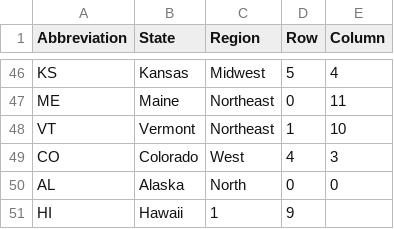
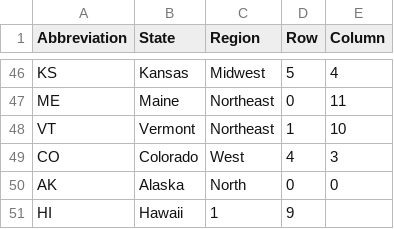
Before and after one commit to ryan-egbert/education-funding-by-state, a CSV file: hw6/data/state_position.csv, drawn as a sheet; only a part is shown, gaps mark what is left out.

```diff
--- a/hw6/data/state_position.csv
+++ b/hw6/data/state_position.csv
@@ -49,3 +49,3 @@ VT,Vermont,Northeast,1,10
 CO,Colorado,West,4,3
-AL,Alaska,North,0,0
+AK,Alaska,North,0,0
 HI,Hawaii,1,9
```
Also changed, not shown: 6 other files.
